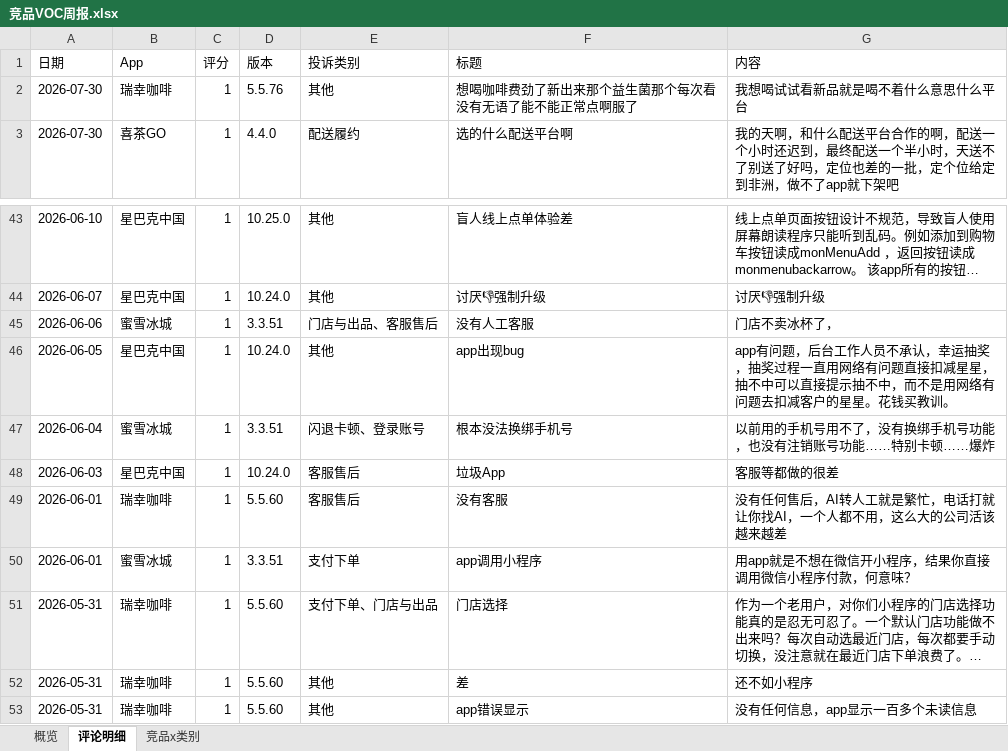
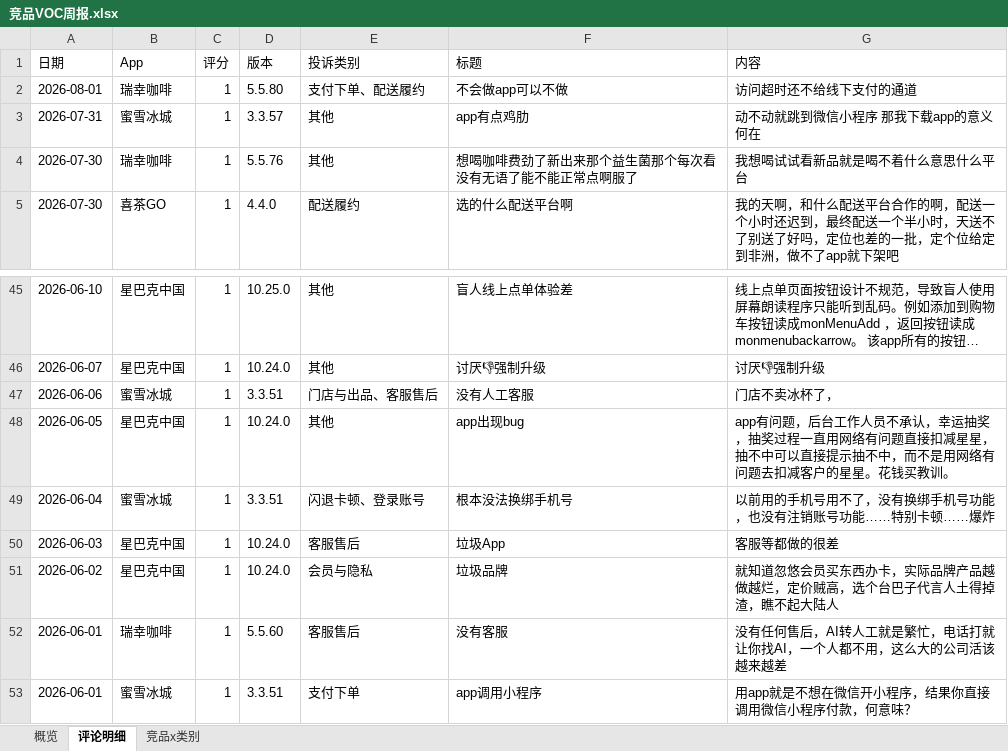
Before and after one commit to EGG-ZERO/appstore-voc-radar, an Excel workbook: reports/竞品VOC周报.xlsx, sheet 评论明细, drawn as a sheet; only a part is shown, gaps mark what is left out; the shorter side is filled out with more unchanged rows; long unchanged cells end in …; values as stored, in another font and other column widths than the file's, no cell formats; the diff names each change by its address in the sheet, - before the commit and + after, or states it on an @@ line.

```diff
--- a/reports/竞品VOC周报.xlsx (sheet 评论明细)
+++ b/reports/竞品VOC周报.xlsx (sheet 评论明细)
+row 2: 2026-08-01 | 瑞幸咖啡 | 1 | 5.5.80 | 支付下单、配送履约 | 不会做app可以不做 | 访问超时还不给线下支付的通道
+row 3: 2026-07-31 | 蜜雪冰城 | 1 | 3.3.57 | 其他 | app有点鸡肋 | 动不动就跳到微信小程序 那我下载app的意义何在
+row 51: 2026-06-02 | 星巴克中国 | 1 | 10.24.0 | 会员与隐私 | 垃圾品牌 | 就知道忽悠会员买东西办卡，实际品牌产品越做越烂，定价贼高，选个台巴子代言人土得掉渣，瞧不起大陆人
```
Also changed, not shown: sheet 概览, sheet 竞品x类别, cell formats, 4 other files.
